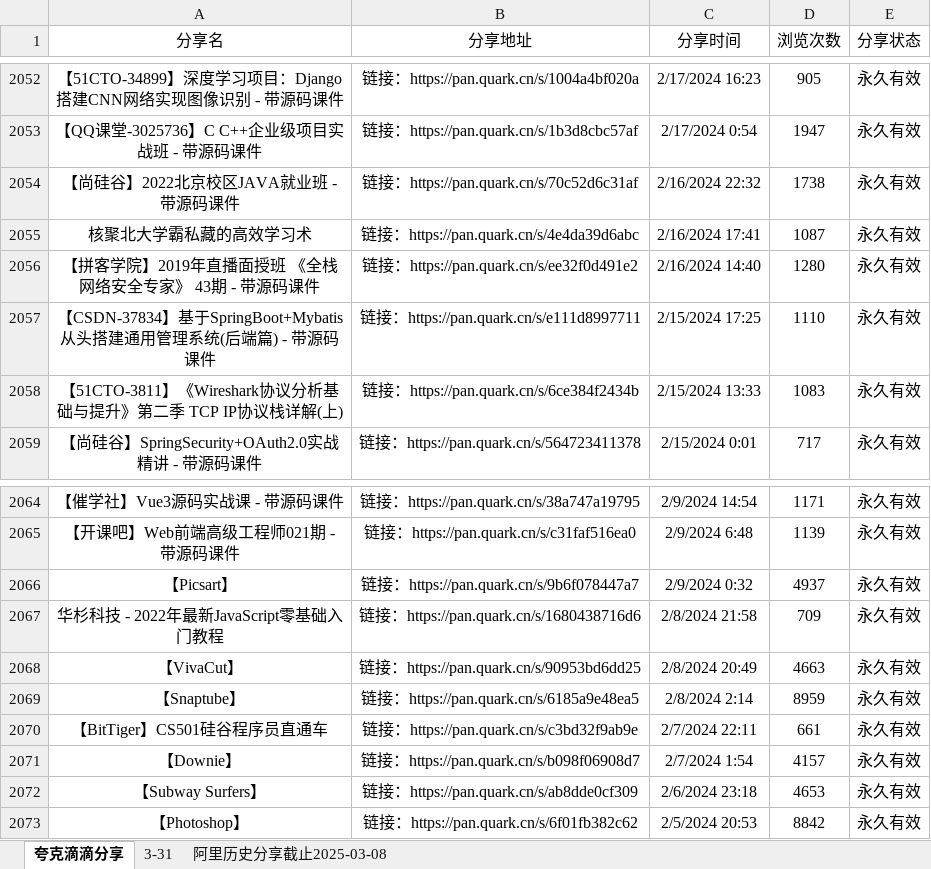
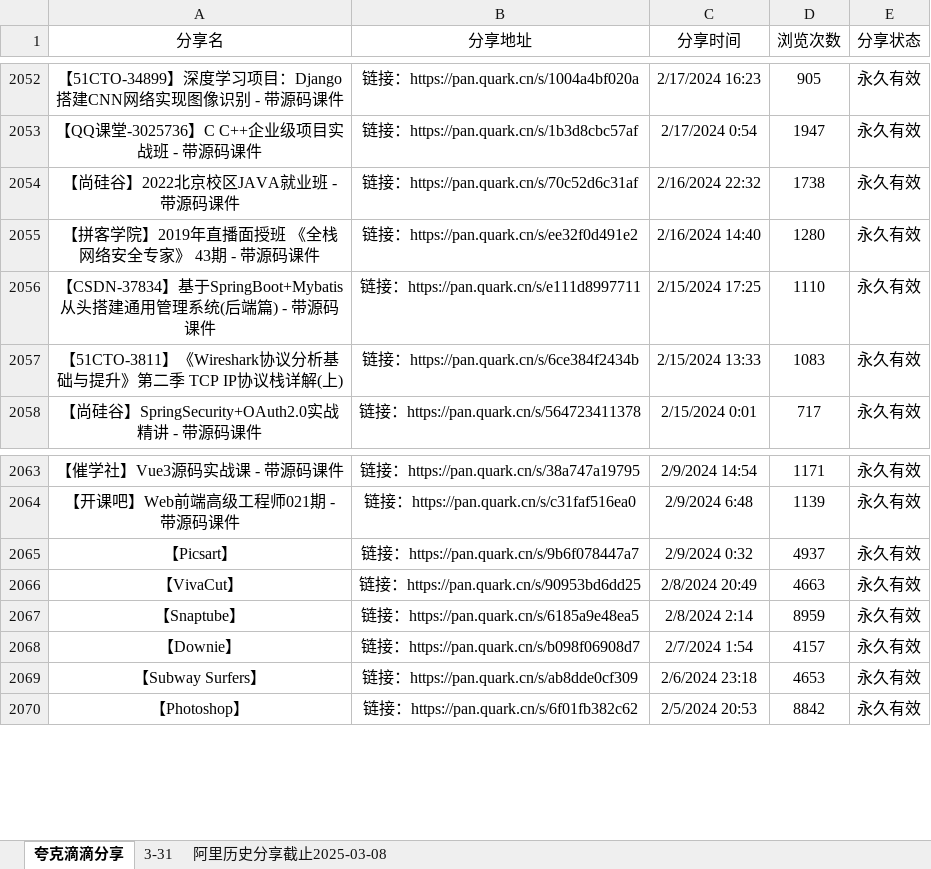
Before and after one commit to mitjavaz/memo, an Excel workbook: .ready/夸克滴滴分享.xlsx, sheet 夸克滴滴分享, drawn as a sheet; only a part is shown, gaps mark what is left out; values as stored, in another font and other column widths than the file's, no borders; the diff names each change by its address in the sheet, - before the commit and + after, or states it on an @@ line.

```diff
--- a/.ready/夸克滴滴分享.xlsx (sheet 夸克滴滴分享)
+++ b/.ready/夸克滴滴分享.xlsx (sheet 夸克滴滴分享)
-row 2055: 核聚北大学霸私藏的高效学习术 | 链接：https://pan.quark.cn/s/4e4da39d6abc | 2/16/2024 17:41 | 1087 | 永久有效
-row 2067: 华杉科技 - 2022年最新JavaScript零基础入门教程 | 链接：https://pan.quark.cn/s/1680438716d6 | 2/8/2024 21:58 | 709 | 永久有效
-row 2070: 【BitTiger】CS501硅谷程序员直通车 | 链接：https://pan.quark.cn/s/c3bd32f9ab9e | 2/7/2024 22:11 | 661 | 永久有效
```
Also changed, not shown: sheet 3-31.
